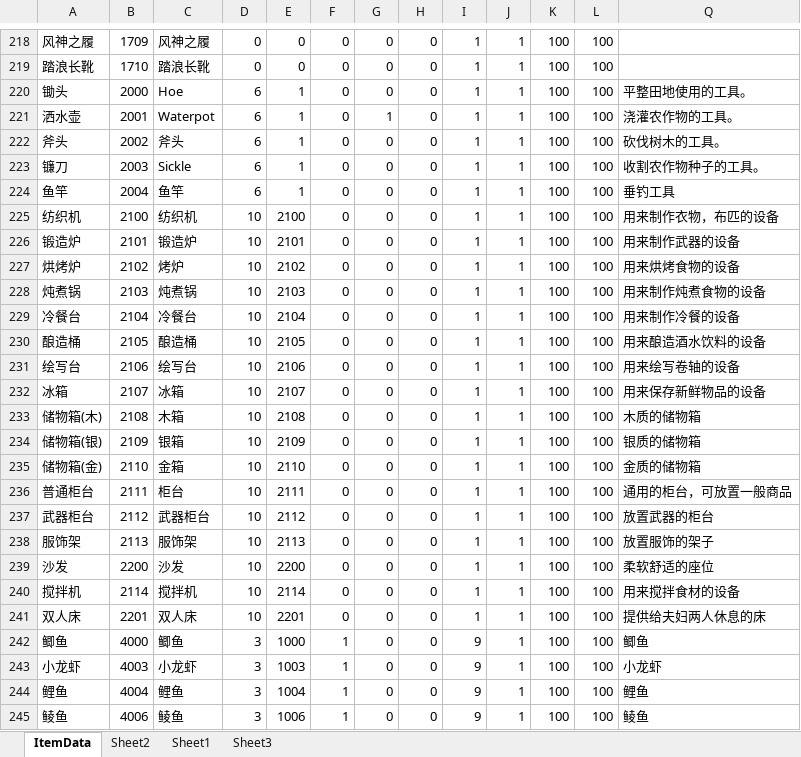
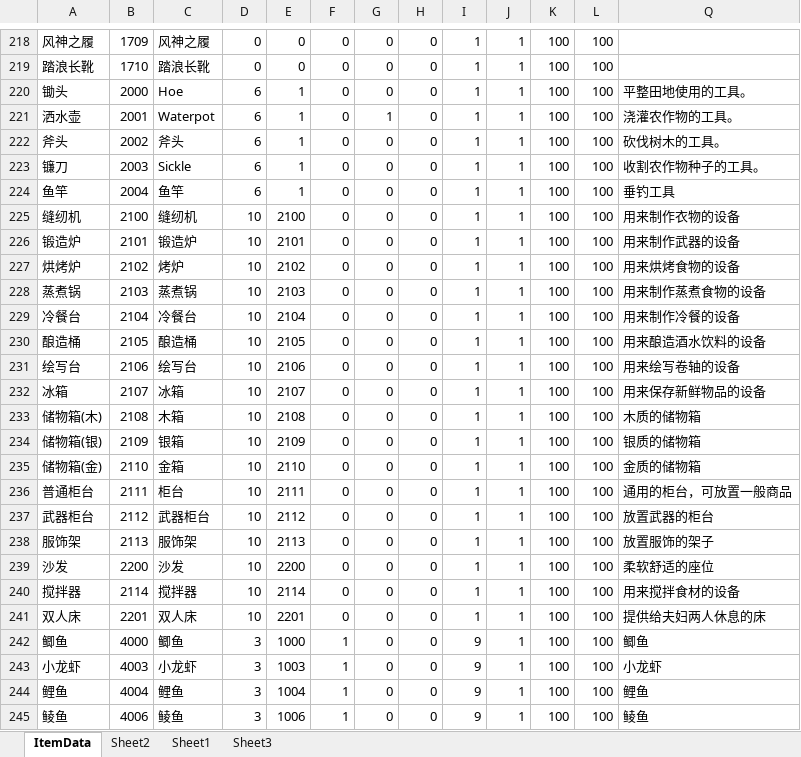
Before and after one commit to shanflyer/Rune-Factory, an Excel workbook: Datas/ItemData.xlsx, sheet ItemData, drawn as a sheet; only a part is shown, gaps mark what is left out; values as stored, in another font and other column widths than the file's, no borders; conditional formats not drawn; the diff names each change by its address in the sheet, - before the commit and + after, or states it on an @@ line.

```diff
--- a/Datas/ItemData.xlsx (sheet ItemData)
+++ b/Datas/ItemData.xlsx (sheet ItemData)
-A225: 纺织机
+A225: 缝纫机
-C225: 纺织机
+C225: 缝纫机
-Q225: 用来制作衣物，布匹的设备
+Q225: 用来制作衣物的设备
-A228: 炖煮锅
+A228: 蒸煮锅
-C228: 炖煮锅
+C228: 蒸煮锅
-Q228: 用来制作炖煮食物的设备
+Q228: 用来制作蒸煮食物的设备
-A240: 搅拌机
+A240: 搅拌器
-C240: 搅拌机
+C240: 搅拌器
```
Also changed, not shown: Datas/HomeEquipmentData.xlsx, 53 other files.
